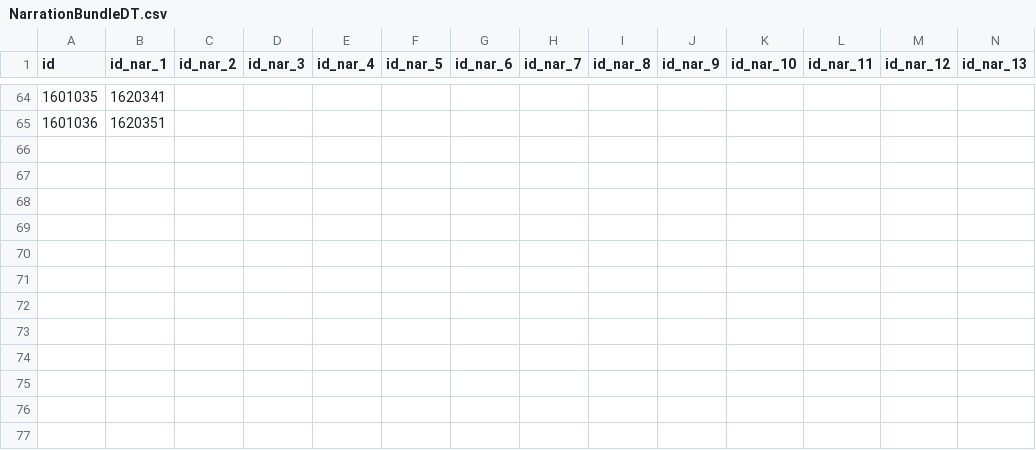
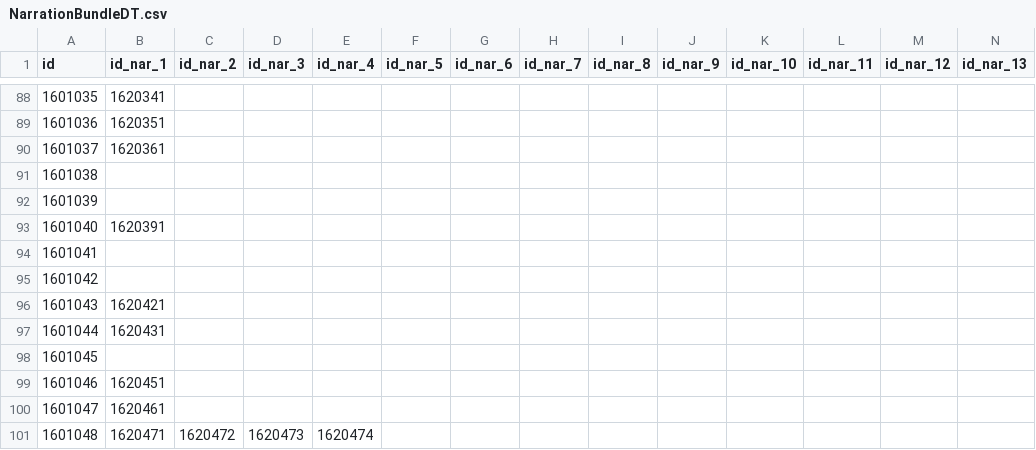
Before and after one commit to khee8469/ProjectMonet, a CSV file: Assets/PG_SJC/Resources/DataTable/NarrationBundleDT.csv, drawn as a sheet; only a part is shown, gaps mark what is left out; rows hold the shown columns only; the diff covers the shown part only; the diff names each change by its address in the sheet, - before the commit and + after, or states it on an @@ line.

```diff
--- a/Assets/PG_SJC/Resources/DataTable/NarrationBundleDT.csv
+++ b/Assets/PG_SJC/Resources/DataTable/NarrationBundleDT.csv
+row 90: 1601037 | 1620361
+row 91: 1601038
+row 92: 1601039
+row 93: 1601040 | 1620391
+row 94: 1601041
+row 95: 1601042
+row 96: 1601043 | 1620421
+row 97: 1601044 | 1620431
+row 98: 1601045
+row 99: 1601046 | 1620451
+row 100: 1601047 | 1620461
+row 101: 1601048 | 1620471 | 1620472 | 1620473 | 1620474
```
Also changed, not shown: 24 added rows elsewhere in this file, 1 other file.
